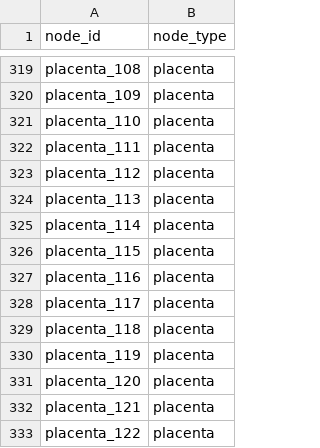
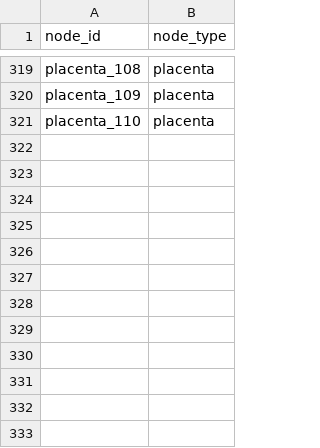
Before and after one commit to mubbytheback/gnn-challenge, a CSV file: data/node_types.csv, drawn as a sheet; only a part is shown, gaps mark what is left out; the diff names each change by its address in the sheet, - before the commit and + after, or states it on an @@ line.

```diff
--- a/data/node_types.csv
+++ b/data/node_types.csv
-row 322: placenta_111 | placenta
-row 323: placenta_112 | placenta
-row 324: placenta_113 | placenta
-row 325: placenta_114 | placenta
-row 326: placenta_115 | placenta
-row 327: placenta_116 | placenta
-row 328: placenta_117 | placenta
-row 329: placenta_118 | placenta
-row 330: placenta_119 | placenta
-row 331: placenta_120 | placenta
-row 332: placenta_121 | placenta
-row 333: placenta_122 | placenta
```
Also changed, not shown: submissions/advanced_gnn_preds.csv, submissions/advanced_gnn_preds_with_confidence.csv, 8 other files.
